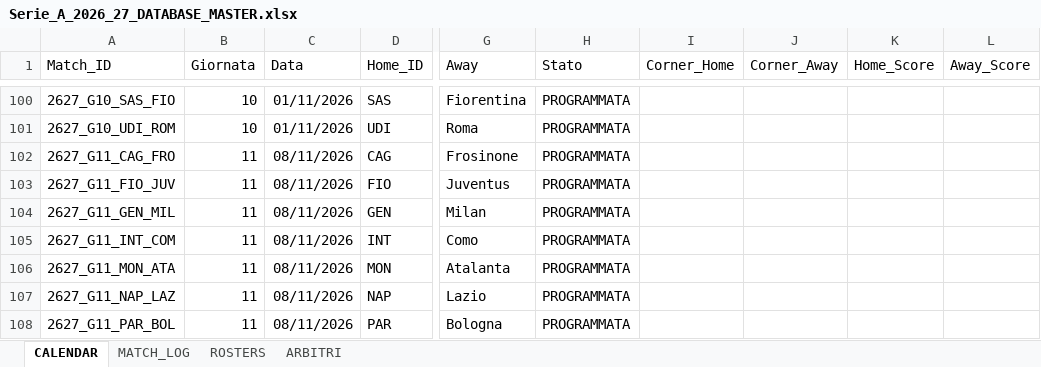
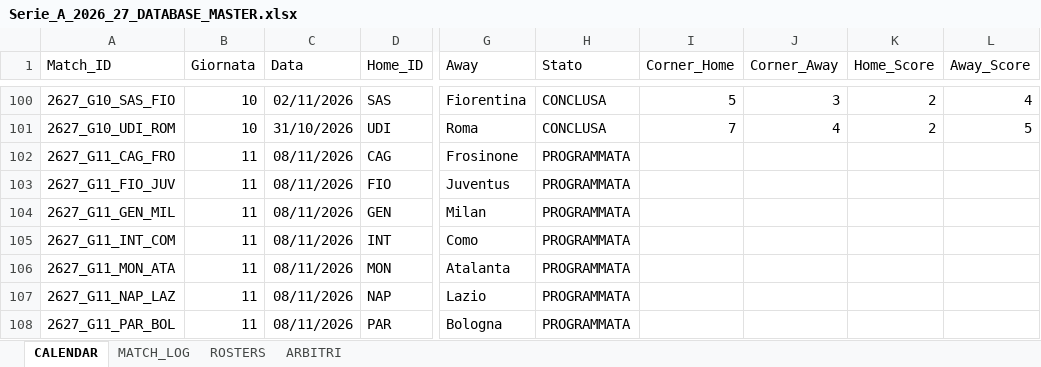
Before and after one commit to desantism505-lang/serie-a-tool, an Excel workbook: Serie_A_2026_27_DATABASE_MASTER.xlsx, sheet CALENDAR, drawn as a sheet; only a part is shown, gaps mark what is left out; values as stored, in another font and other column widths than the file's, no borders; the diff covers the shown part only; the diff names each change by its address in the sheet, - before the commit and + after, or states it on an @@ line.

```diff
--- a/Serie_A_2026_27_DATABASE_MASTER.xlsx (sheet CALENDAR)
+++ b/Serie_A_2026_27_DATABASE_MASTER.xlsx (sheet CALENDAR)
-C100 (Data): 01/11/2026
+C100 (Data): 02/11/2026
-H100:H101 (Stato): PROGRAMMATA
+H100:H101 (Stato): CONCLUSA
-I100 (Corner_Home): (empty)
+I100 (Corner_Home): 5
-J100 (Corner_Away): (empty)
+J100 (Corner_Away): 3
-K100:K101 (Home_Score): (empty)
+K100:K101 (Home_Score): 2
-L100 (Away_Score): (empty)
+L100 (Away_Score): 4
-C101 (Data): 01/11/2026
+C101 (Data): 31/10/2026
-I101 (Corner_Home): (empty)
+I101 (Corner_Home): 7
-J101 (Corner_Away): (empty)
+J101 (Corner_Away): 4
-L101 (Away_Score): (empty)
+L101 (Away_Score): 5
```
Also changed, not shown: 43 edited cells elsewhere in this sheet, sheet MATCH_LOG, sheet ARBITRI, sheet ROSTERS, 1 other file.
